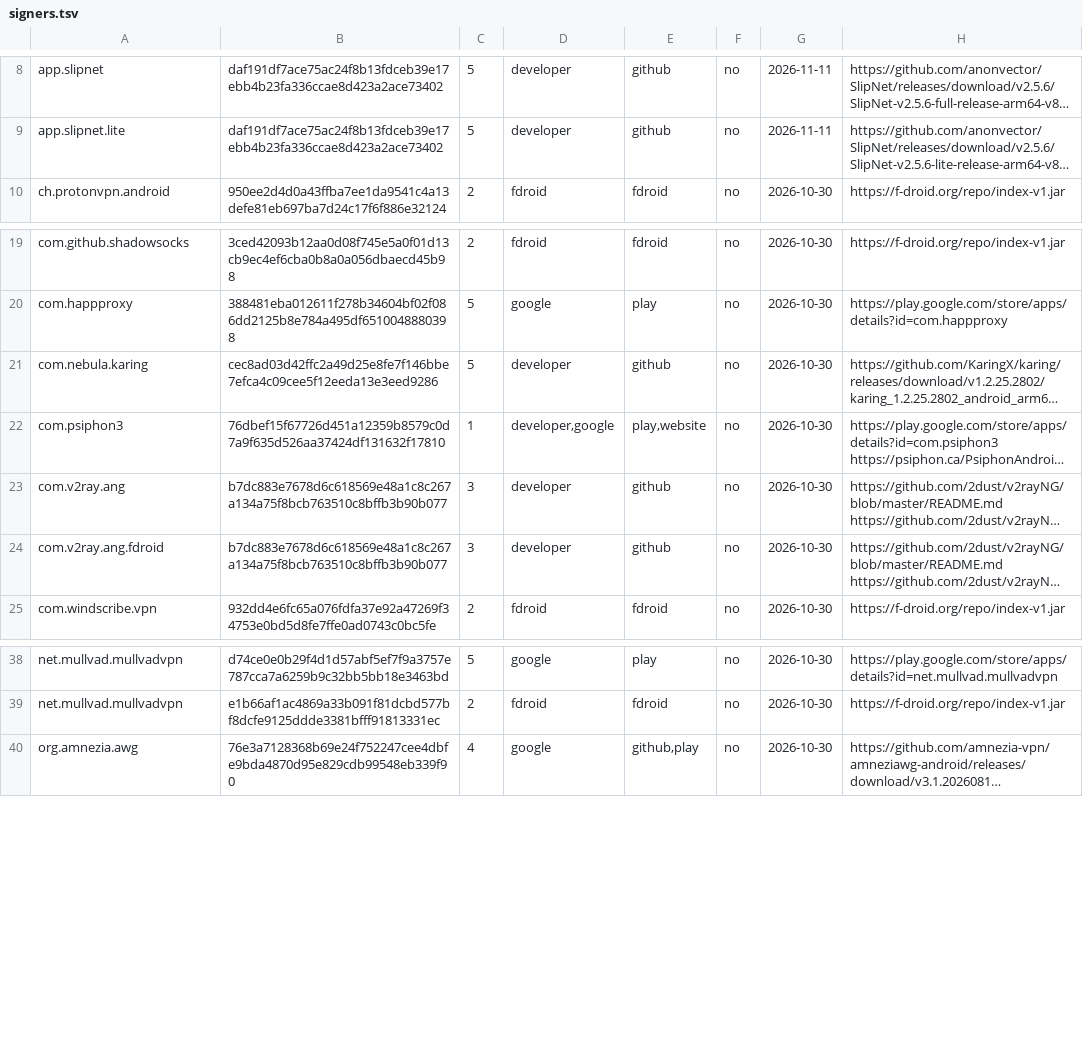
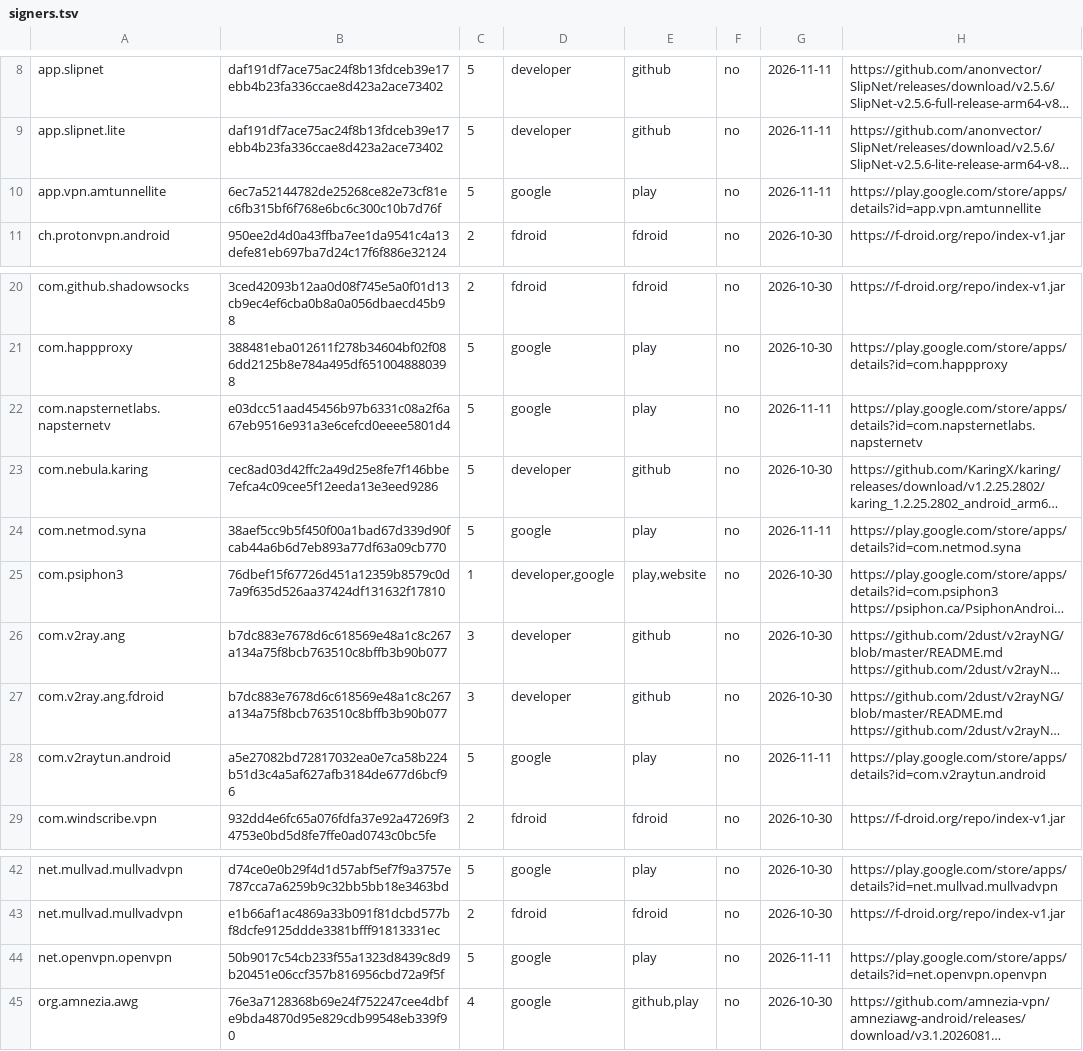
Before and after one commit to visadahyu/datapavan, a TSV file: data/app-signers/signers.tsv, drawn as a sheet; only a part is shown, gaps mark what is left out; long unchanged cells end in …; the diff names each change by its address in the sheet, - before the commit and + after, or states it on an @@ line.

```diff
--- a/data/app-signers/signers.tsv
+++ b/data/app-signers/signers.tsv
+row 10: app.vpn.amtunnellite | 6ec7a52144782de25268ce82e73cf81ec6fb315bf6f768e6bc6c300c10b7d76f | 5 | google | play | no | 2026-11-11 | https://play.google.com/store/apps/details?id=app.vpn.amtunnellite
+row 22: com.napsternetlabs.napsternetv | e03dcc51aad45456b97b6331c08a2f6a67eb9516e931a3e6cefcd0eeee5801d4 | 5 | google | play | no | 2026-11-11 | https://play.google.com/store/apps/details?id=com.napsternetlabs.napsternetv
+row 24: com.netmod.syna | 38aef5cc9b5f450f00a1bad67d339d90fcab44a6b6d7eb893a77df63a09cb770 | 5 | google | play | no | 2026-11-11 | https://play.google.com/store/apps/details?id=com.netmod.syna
+row 28: com.v2raytun.android | a5e27082bd72817032ea0e7ca58b224b51d3c4a5af627afb3184de677d6bcf96 | 5 | google | play | no | 2026-11-11 | https://play.google.com/store/apps/details?id=com.v2raytun.android
+row 44: net.openvpn.openvpn | 50b9017c54cb233f55a1323d8439c8d9b20451e06ccf357b816956cbd72a9f5f | 5 | google | play | no | 2026-11-11 | https://play.google.com/store/apps/details?id=net.openvpn.openvpn
```
Also changed, not shown: data/app-signers/apps.tsv, data/app-signers/play.tsv, 2 other files.
